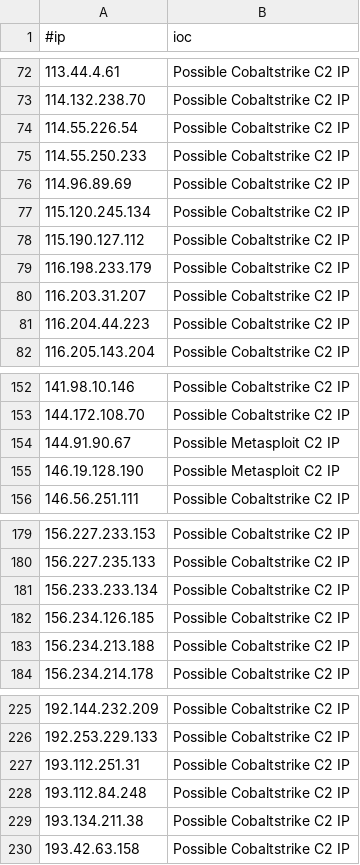
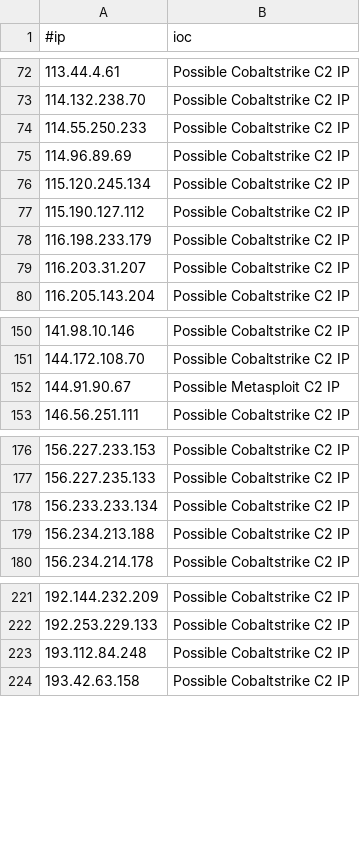
Before and after one commit to Xavier001/IOCs, a CSV file: IPC2s.csv, drawn as a sheet; only a part is shown, gaps mark what is left out; the diff covers the shown part only.

```diff
--- a/IPC2s.csv
+++ b/IPC2s.csv
@@ -73,3 +73,2 @@
 114.132.238.70,Possible Cobaltstrike C2 IP
-114.55.226.54,Possible Cobaltstrike C2 IP
 114.55.250.233,Possible Cobaltstrike C2 IP
@@ -80,3 +79,2 @@
 116.203.31.207,Possible Cobaltstrike C2 IP
-116.204.44.223,Possible Cobaltstrike C2 IP
 116.205.143.204,Possible Cobaltstrike C2 IP
@@ -154,3 +152,2 @@
 144.91.90.67,Possible Metasploit C2 IP
-146.19.128.190,Possible Metasploit C2 IP
 146.56.251.111,Possible Cobaltstrike C2 IP
@@ -181,3 +178,2 @@
 156.233.233.134,Possible Cobaltstrike C2 IP
-156.234.126.185,Possible Cobaltstrike C2 IP
 156.234.213.188,Possible Cobaltstrike C2 IP
@@ -226,5 +222,3 @@
 192.253.229.133,Possible Cobaltstrike C2 IP
-193.112.251.31,Possible Cobaltstrike C2 IP
 193.112.84.248,Possible Cobaltstrike C2 IP
-193.134.211.38,Possible Cobaltstrike C2 IP
 193.42.63.158,Possible Cobaltstrike C2 IP
```
Also changed, not shown: 1 added row and 4 removed rows elsewhere in this file, domainC2s-filter-abused.csv, domainC2swithURL.csv, 4 other files.
